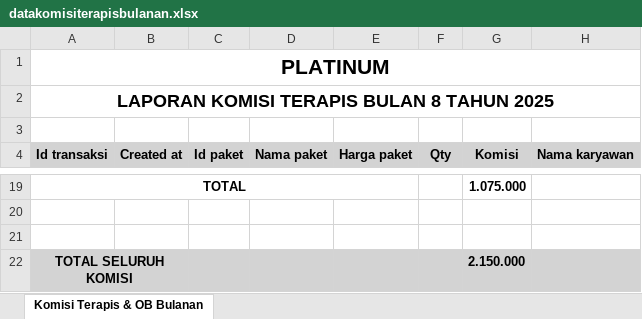
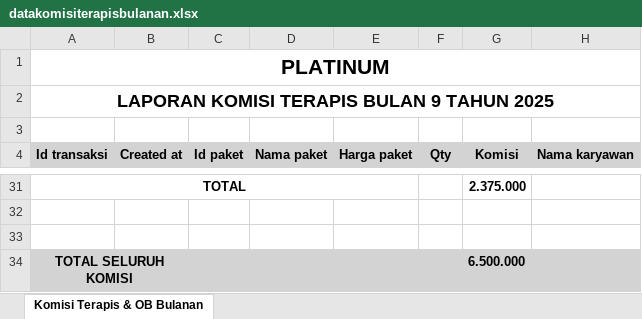
Before and after one commit to Ric255-r/backend_spa, an Excel workbook: datakomisiterapisbulanan.xlsx, sheet Komisi Terapis & OB Bulanan, drawn as a sheet; only a part is shown, gaps mark what is left out; values as stored, in another font and other column widths than the file's, no borders; addresses are those after the commit; the diff covers the shown part only; the diff names each change by its address in the sheet, - before the commit and + after, or states it on an @@ line.

```diff
--- a/datakomisiterapisbulanan.xlsx (sheet Komisi Terapis & OB Bulanan)
+++ b/datakomisiterapisbulanan.xlsx (sheet Komisi Terapis & OB Bulanan)
-A2 (Id transaksi): LAPORAN KOMISI TERAPIS BULAN 8 TAHUN 2025
+A2 (Id transaksi): LAPORAN KOMISI TERAPIS BULAN 9 TAHUN 2025
-G31 (Komisi): 1.075.000
+G31 (Komisi): 2.375.000
-G34 (Komisi): 2.150.000
+G34 (Komisi): 6.500.000
```
Also changed, not shown: 16 added rows, 4 removed rows and 13 edited cells elsewhere in this sheet, datapenjualan_platinum.xlsx, 5 other files.
